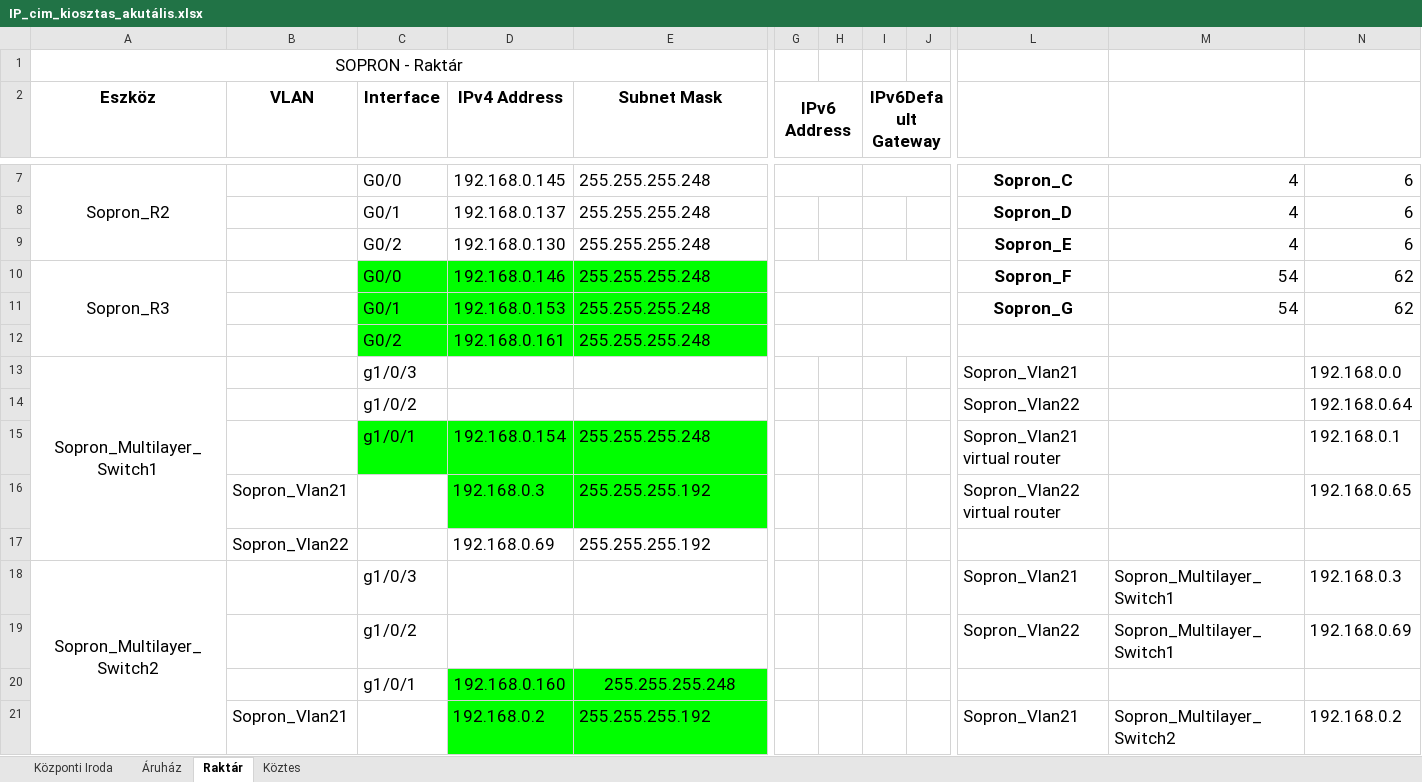
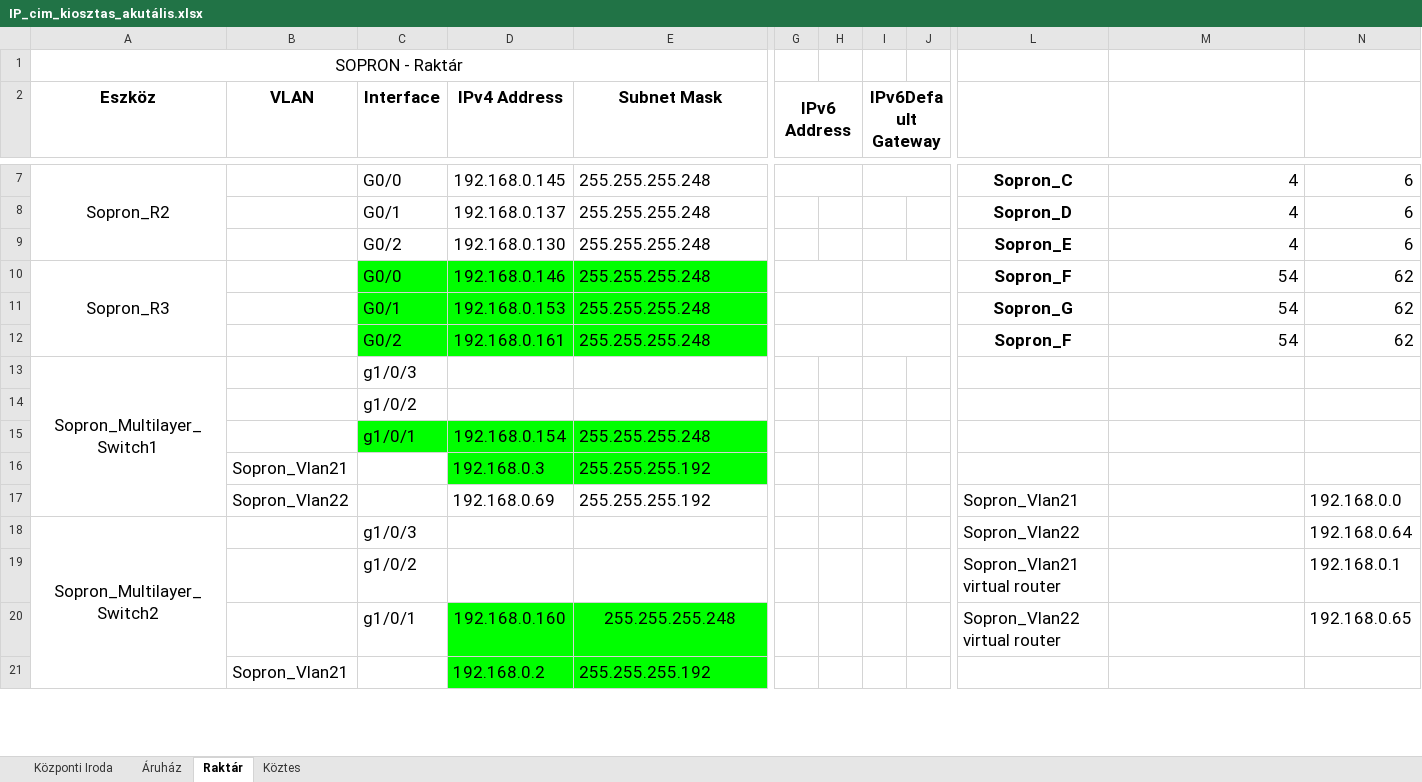
Before and after one commit to LocskaG/Uzemelteto_vizsgaremek_2024, an Excel workbook: IP_cim_kiosztas_akutális.xlsx, sheet Raktár, drawn as a sheet; only a part is shown, gaps mark what is left out; values as stored, in another font and other column widths than the file's, no borders; removed rows and columns are numbered as before the commit, all else as after; rows hold the shown columns only; the diff covers the shown part only; the diff names each change by its address in the sheet, - before the commit and + after, or states it on an @@ line.

Commit message:
sopron_wireless

```diff
--- a/IP_cim_kiosztas_akutális.xlsx (sheet Raktár)
+++ b/IP_cim_kiosztas_akutális.xlsx (sheet Raktár)
-A10:A12 merged
+A10:A12 merged
+row 12:  |  | G0/2 | 192.168.0.161 | 255.255.255.248 |  |  |  |  | Sopron_F | 54 | 62
+row 13: Sopron_Multilayer_Switch1 |  | g1/0/3
+row 14:  |  | g1/0/2
-C15 (Interface): G0/2
+C15 (Interface): g1/0/1
-D15 (IPv4 Address): 192.168.0.161
+D15 (IPv4 Address): 192.168.0.154
-G12:H12 merged
-I12:J12 merged
+row 16:  | Sopron_Vlan21 |  | 192.168.0.3 | 255.255.255.192
+row 17:  | Sopron_Vlan22 |  | 192.168.0.69 | 255.255.255.192 |  |  |  |  | Sopron_Vlan21 |  | 192.168.0.0
-A18 (Eszköz): Sopron_Multilayer_Switch1
+A18 (Eszköz): Sopron_Multilayer_Switch2
-A13:A17 merged
+A18:A22 merged
-L18: Sopron_Vlan21
+L18: Sopron_Vlan22
-N18: 192.168.0.0
+N18: 192.168.0.64
-L19: Sopron_Vlan22
+L19: Sopron_Vlan21 virtual router
-N19: 192.168.0.64
+N19: 192.168.0.1
-C20 fill: #00FF00
+C20 fill: none
-D20 (IPv4 Address): 192.168.0.154
+D20 (IPv4 Address): 192.168.0.160
-E20 alignment: left
+E20 alignment: center
-L20: Sopron_Vlan21 virtual router
+L20: Sopron_Vlan22 virtual router
-N20: 192.168.0.1
+N20: 192.168.0.65
-row 16:  | Sopron_Vlan21 |  | 192.168.0.3 | 255.255.255.192 |  |  |  |  | Sopron_Vlan22 virtual router |  | 192.168.0.65
-B21 (VLAN): Sopron_Vlan22
+B21 (VLAN): Sopron_Vlan21
-D21 (IPv4 Address): 192.168.0.69
+D21 (IPv4 Address): 192.168.0.2
-D21:E21 fill: none
+D21:E21 fill: #00FF00
-row 18: Sopron_Multilayer_Switch2 |  | g1/0/3 |  |  |  |  |  |  | Sopron_Vlan21 | Sopron_Multilayer_Switch1 | 192.168.0.3
-row 19:  |  | g1/0/2 |  |  |  |  |  |  | Sopron_Vlan22 | Sopron_Multilayer_Switch1 | 192.168.0.69
-row 20:  |  | g1/0/1 | 192.168.0.160 | 255.255.255.248
-row 21:  | Sopron_Vlan21 |  | 192.168.0.2 | 255.255.255.192 |  |  |  |  | Sopron_Vlan21 | Sopron_Multilayer_Switch2 | 192.168.0.2
```
Also changed, not shown: 5 added rows, 5 removed rows and 7 edited cells elsewhere in this sheet, 1 other file.
